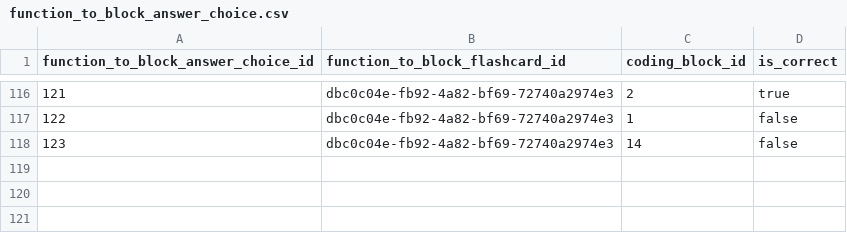
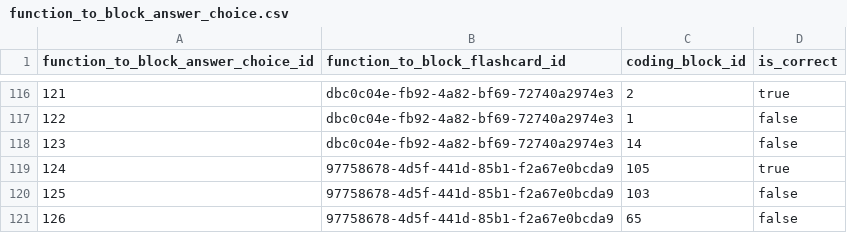
Before and after one commit to actamayev/lever-labs-server, a CSV file: src/db-seed-data/function_to_block_answer_choice.csv, drawn as a sheet; only a part is shown, gaps mark what is left out.

```diff
--- a/src/db-seed-data/function_to_block_answer_choice.csv
+++ b/src/db-seed-data/function_to_block_answer_choice.csv
@@ -118 +118,4 @@ function_to_block_answer_choice_id ,function_to_block_flashcard_id       ,coding
                                123 ,dbc0c04e-fb92-4a82-bf69-72740a2974e3 ,             14 ,false
+                               124 ,97758678-4d5f-441d-85b1-f2a67e0bcda9 ,            105 ,true
+                               125 ,97758678-4d5f-441d-85b1-f2a67e0bcda9 ,            103 ,false
+                               126 ,97758678-4d5f-441d-85b1-f2a67e0bcda9 ,             65 ,false
```
Also changed, not shown: src/db-seed-data/lesson_question_map.csv, src/db-seed-data/question.csv, 1 other file.
